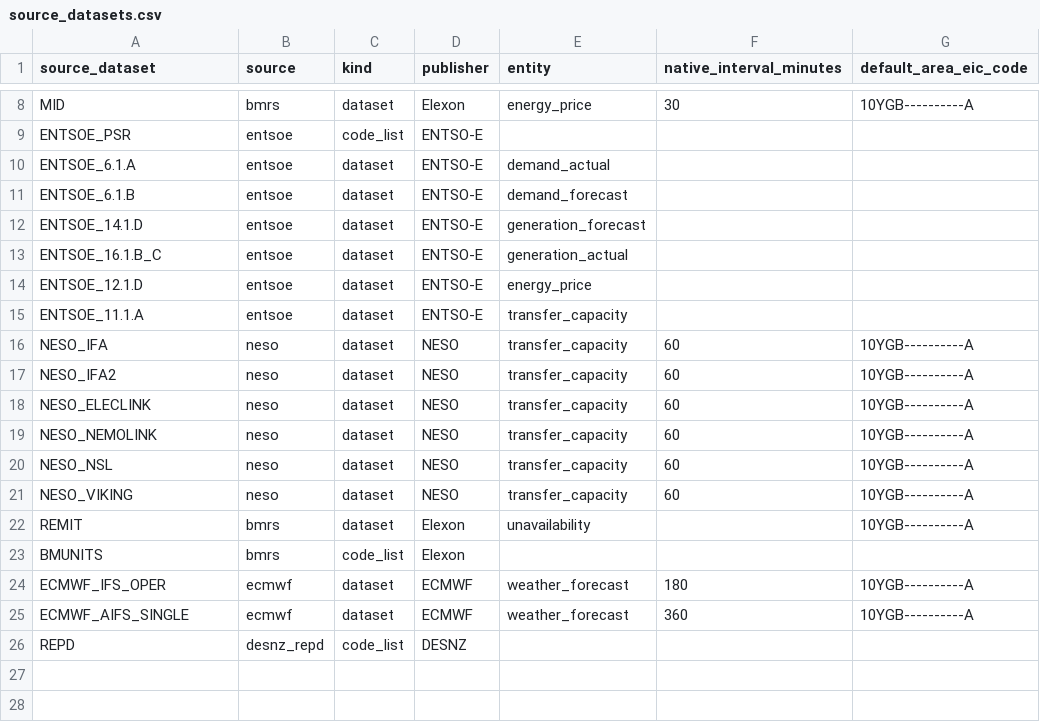
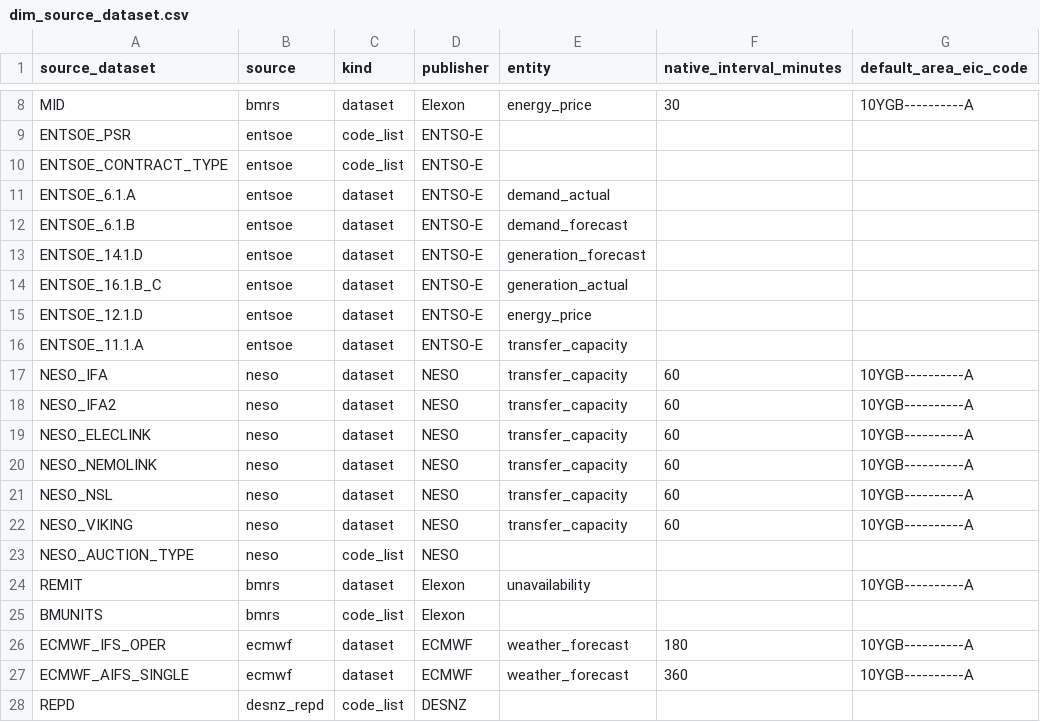
Before and after one commit to LukaszDygon/power-desk, a CSV file: elt/dbt/seeds/dims/dim_source_dataset.csv (was elt/dbt/seeds/dims/source_datasets.csv), drawn as a sheet; only a part is shown, gaps mark what is left out; the diff names each change by its address in the sheet, - before the commit and + after, or states it on an @@ line.

```diff
--- a/elt/dbt/seeds/dims/source_datasets.csv
+++ b/elt/dbt/seeds/dims/dim_source_dataset.csv
+row 10: ENTSOE_CONTRACT_TYPE | entsoe | code_list | ENTSO-E
+row 23: NESO_AUCTION_TYPE | neso | code_list | NESO
```
Also changed, not shown: 39 other files.
